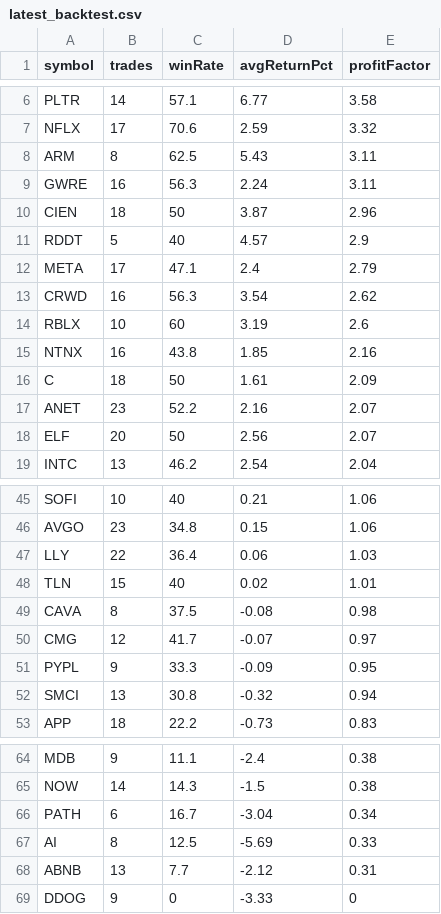
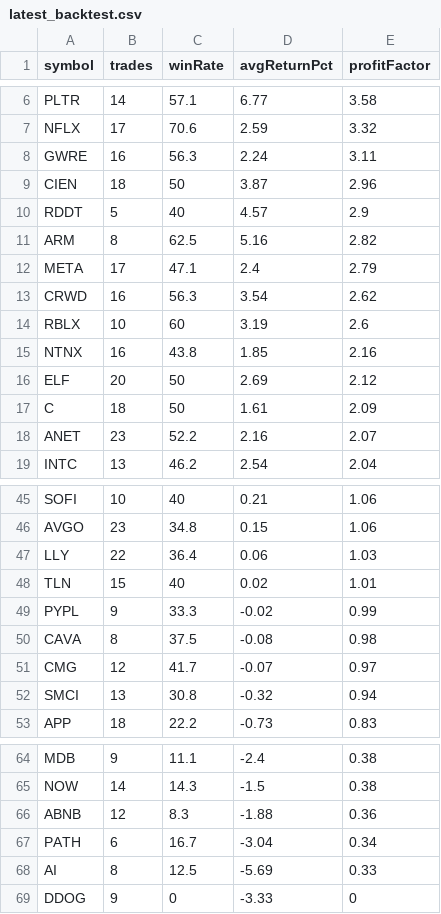
Before and after one commit to narendra0467/Trading-System, a CSV file: reports/latest_backtest.csv, drawn as a sheet; only a part is shown, gaps mark what is left out; removed rows and columns are numbered as before the commit, all else as after; the diff names each change by its address in the sheet, - before the commit and + after, or states it on an @@ line.

```diff
--- a/reports/latest_backtest.csv
+++ b/reports/latest_backtest.csv
-row 8: ARM | 8 | 62.5 | 5.43 | 3.11
+row 11: ARM | 8 | 62.5 | 5.16 | 2.82
+row 16: ELF | 20 | 50 | 2.69 | 2.12
-row 18: ELF | 20 | 50 | 2.56 | 2.07
+row 49: PYPL | 9 | 33.3 | -0.02 | 0.99
-row 51: PYPL | 9 | 33.3 | -0.09 | 0.95
+row 66: ABNB | 12 | 8.3 | -1.88 | 0.36
-row 68: ABNB | 13 | 7.7 | -2.12 | 0.31
```
Also changed, not shown: reports/hidden_multibagger_discovery_scanner.csv, reports/latest_high_risk_scan.csv, 19 other files.
